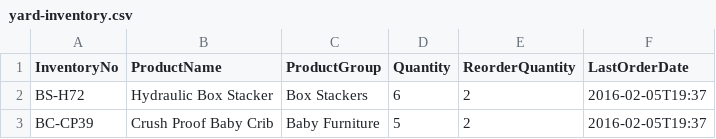
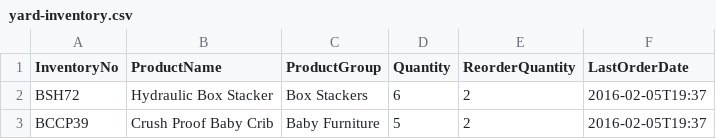
Before and after one commit to nkiraly/jhe-demo, a CSV file: yard-inventory.csv, drawn as a sheet.

```diff
--- a/yard-inventory.csv
+++ b/yard-inventory.csv
@@ -1,3 +1,3 @@
 InventoryNo,ProductName,ProductGroup,Quantity,ReorderQuantity,LastOrderDate
-BS-H72,Hydraulic Box Stacker,Box Stackers,6,2,2016-02-05T19:37
-BC-CP39,Crush Proof Baby Crib,Baby Furniture,5,2,2016-02-05T19:37
+BSH72,Hydraulic Box Stacker,Box Stackers,6,2,2016-02-05T19:37
+BCCP39,Crush Proof Baby Crib,Baby Furniture,5,2,2016-02-05T19:37
```
Also changed, not shown: 4 other files.
